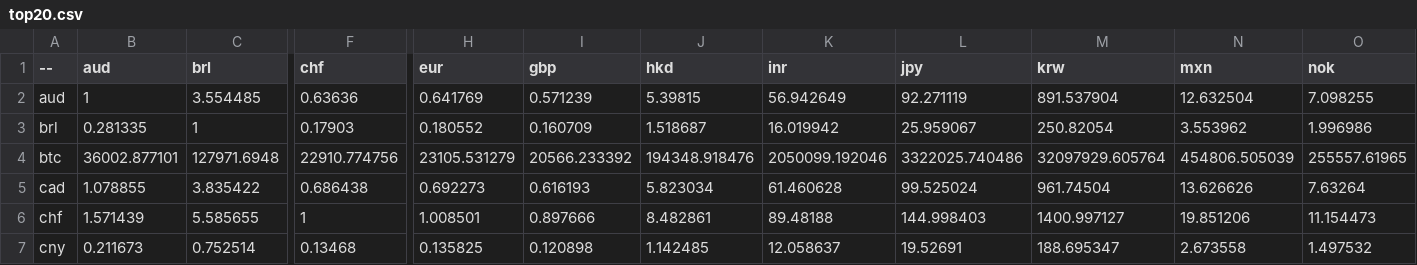
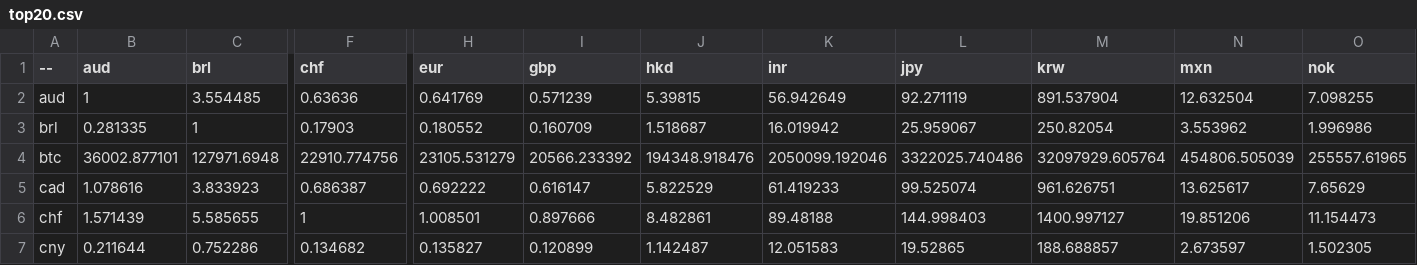
Before and after one commit to sparksets/exchange-rates, a CSV file: top20.csv, drawn as a sheet; only a part is shown, gaps mark what is left out; the diff covers the shown part only; the diff names each change by its address in the sheet, - before the commit and + after, or states it on an @@ line.

```diff
--- a/top20.csv
+++ b/top20.csv
-B5 (aud): 1.078855
+B5 (aud): 1.078616
-C5 (brl): 3.835422
+C5 (brl): 3.833923
-F5 (chf): 0.686438
+F5 (chf): 0.686387
-H5 (eur): 0.692273
+H5 (eur): 0.692222
-I5 (gbp): 0.616193
+I5 (gbp): 0.616147
-J5 (hkd): 5.823034
+J5 (hkd): 5.822529
-K5 (inr): 61.460628
+K5 (inr): 61.419233
-L5 (jpy): 99.525024
+L5 (jpy): 99.525074
-M5 (krw): 961.74504
+M5 (krw): 961.626751
-N5 (mxn): 13.626626
+N5 (mxn): 13.625617
-O5 (nok): 7.63264
+O5 (nok): 7.65629
-B7 (aud): 0.211673
+B7 (aud): 0.211644
-C7 (brl): 0.752514
+C7 (brl): 0.752286
-F7 (chf): 0.13468
+F7 (chf): 0.134682
-H7 (eur): 0.135825
+H7 (eur): 0.135827
-I7 (gbp): 0.120898
+I7 (gbp): 0.120899
-J7 (hkd): 1.142485
+J7 (hkd): 1.142487
-K7 (inr): 12.058637
+K7 (inr): 12.051583
-L7 (jpy): 19.52691
+L7 (jpy): 19.52865
-M7 (krw): 188.695347
+M7 (krw): 188.688857
-N7 (mxn): 2.673558
+N7 (mxn): 2.673597
-O7 (nok): 1.497532
+O7 (nok): 1.502305
```
Also changed, not shown: 71 edited cells elsewhere in this file, latest.csv, top10.csv, 3 other files.
